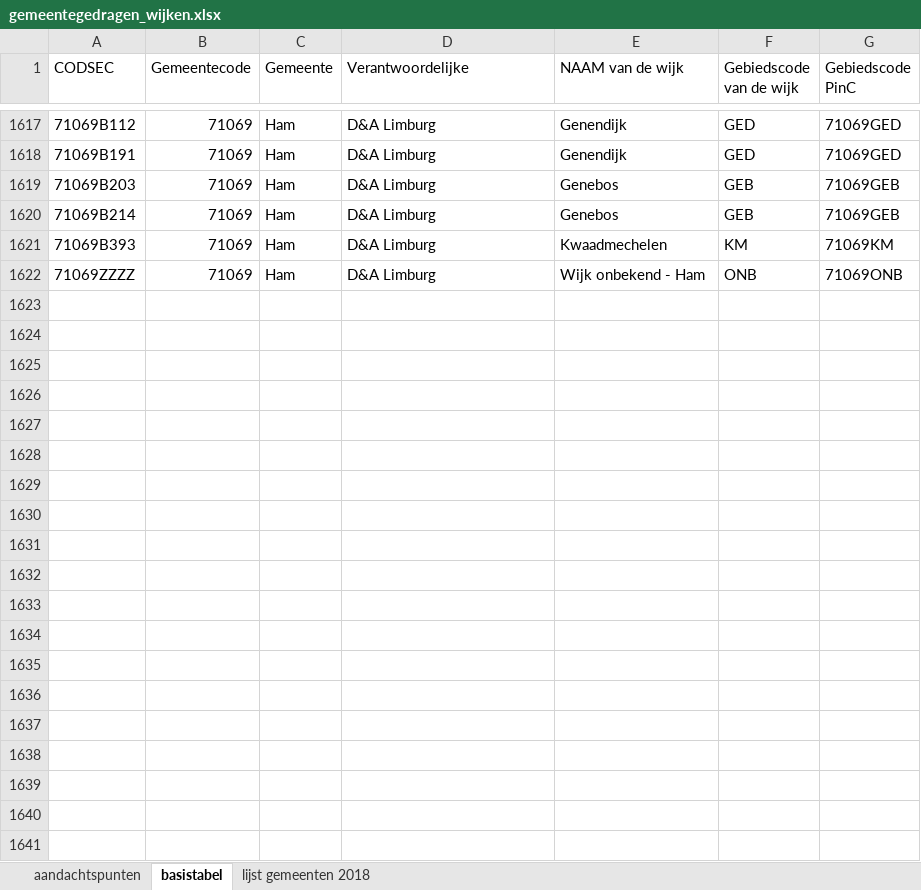
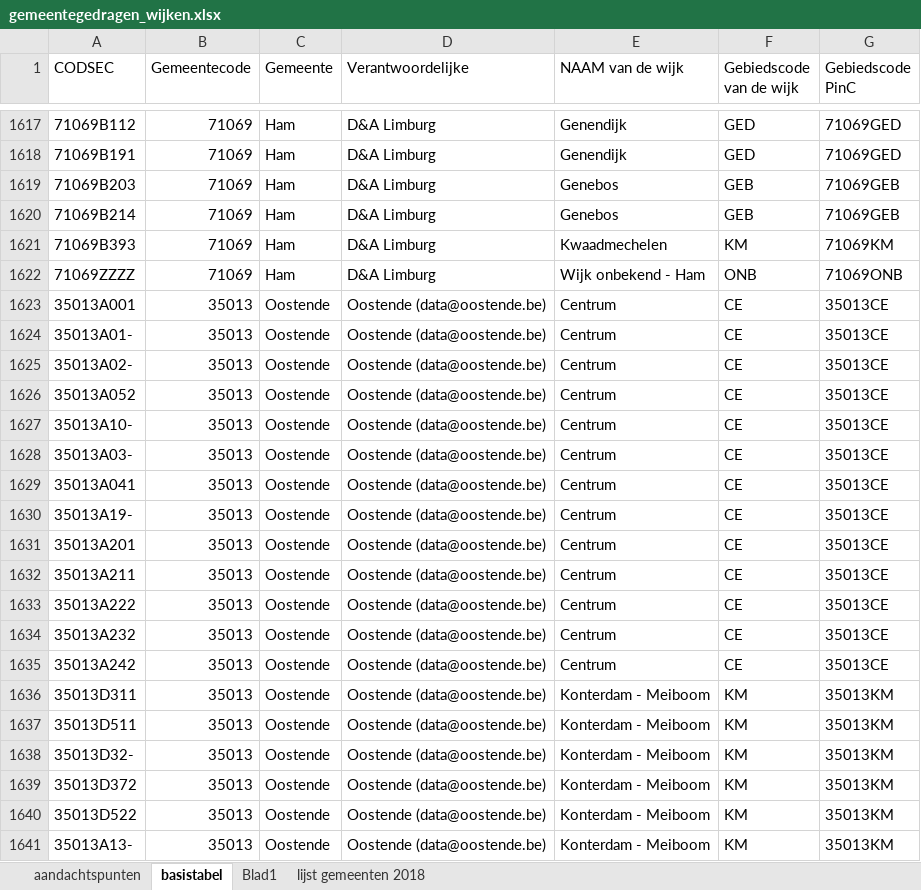
Before and after one commit to provinciesincijfers/gebiedsniveaus, an Excel workbook: gemeente_statsec_wijken/gemeentegedragen_wijken.xlsx, sheet basistabel, drawn as a sheet; only a part is shown, gaps mark what is left out; values as stored, in another font and other column widths than the file's, no borders; the diff covers the shown part only; the diff names each change by its address in the sheet, - before the commit and + after, or states it on an @@ line.

Commit message:
Correctie Ham en toevoegen Oostende

```diff
--- a/gemeente_statsec_wijken/gemeentegedragen_wijken.xlsx (sheet basistabel)
+++ b/gemeente_statsec_wijken/gemeentegedragen_wijken.xlsx (sheet basistabel)
+sheet tab: Blad1
+row 1623: 35013A001 | 35013 | Oostende | Oostende (data@oostende.be) | Centrum | CE | 35013CE
+row 1624: 35013A01- | 35013 | Oostende | Oostende (data@oostende.be) | Centrum | CE | 35013CE
+row 1625: 35013A02- | 35013 | Oostende | Oostende (data@oostende.be) | Centrum | CE | 35013CE
+row 1626: 35013A052 | 35013 | Oostende | Oostende (data@oostende.be) | Centrum | CE | 35013CE
+row 1627: 35013A10- | 35013 | Oostende | Oostende (data@oostende.be) | Centrum | CE | 35013CE
+row 1628: 35013A03- | 35013 | Oostende | Oostende (data@oostende.be) | Centrum | CE | 35013CE
+row 1629: 35013A041 | 35013 | Oostende | Oostende (data@oostende.be) | Centrum | CE | 35013CE
+row 1630: 35013A19- | 35013 | Oostende | Oostende (data@oostende.be) | Centrum | CE | 35013CE
+row 1631: 35013A201 | 35013 | Oostende | Oostende (data@oostende.be) | Centrum | CE | 35013CE
+row 1632: 35013A211 | 35013 | Oostende | Oostende (data@oostende.be) | Centrum | CE | 35013CE
+row 1633: 35013A222 | 35013 | Oostende | Oostende (data@oostende.be) | Centrum | CE | 35013CE
+row 1634: 35013A232 | 35013 | Oostende | Oostende (data@oostende.be) | Centrum | CE | 35013CE
+row 1635: 35013A242 | 35013 | Oostende | Oostende (data@oostende.be) | Centrum | CE | 35013CE
+row 1636: 35013D311 | 35013 | Oostende | Oostende (data@oostende.be) | Konterdam - Meiboom | KM | 35013KM
+row 1637: 35013D511 | 35013 | Oostende | Oostende (data@oostende.be) | Konterdam - Meiboom | KM | 35013KM
+row 1638: 35013D32- | 35013 | Oostende | Oostende (data@oostende.be) | Konterdam - Meiboom | KM | 35013KM
+row 1639: 35013D372 | 35013 | Oostende | Oostende (data@oostende.be) | Konterdam - Meiboom | KM | 35013KM
+row 1640: 35013D522 | 35013 | Oostende | Oostende (data@oostende.be) | Konterdam - Meiboom | KM | 35013KM
+row 1641: 35013A13- | 35013 | Oostende | Oostende (data@oostende.be) | Konterdam - Meiboom | KM | 35013KM
```
Also changed, not shown: 53 added rows and 1 edited cell elsewhere in this sheet, sheet aandachtspunten.
